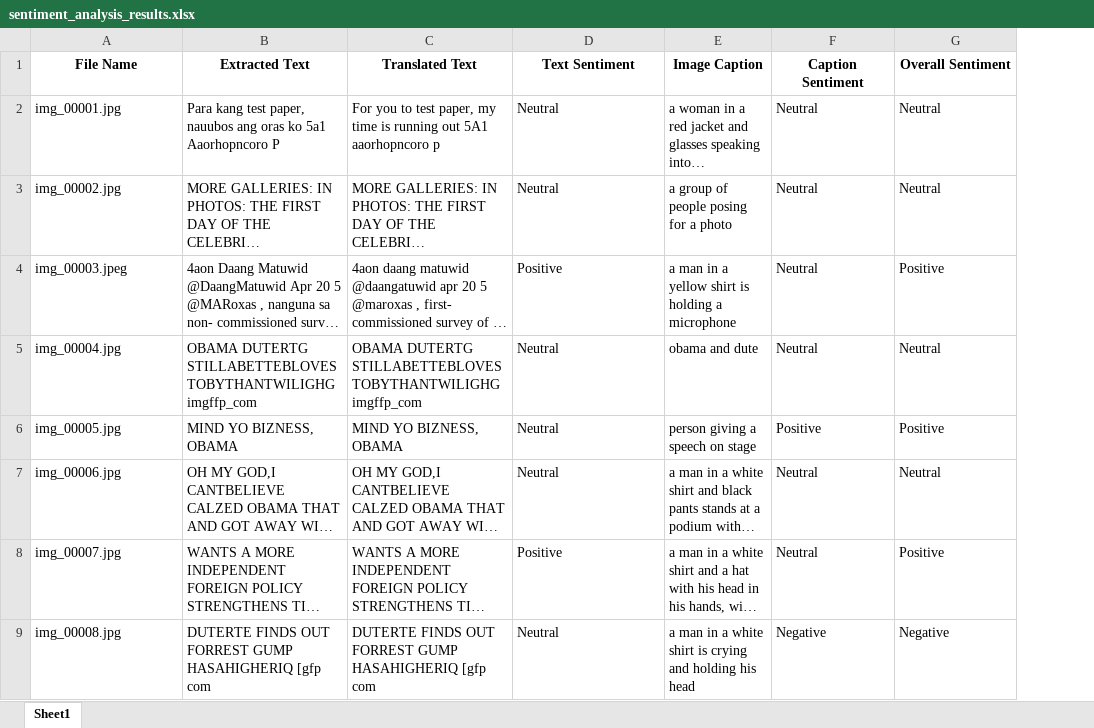
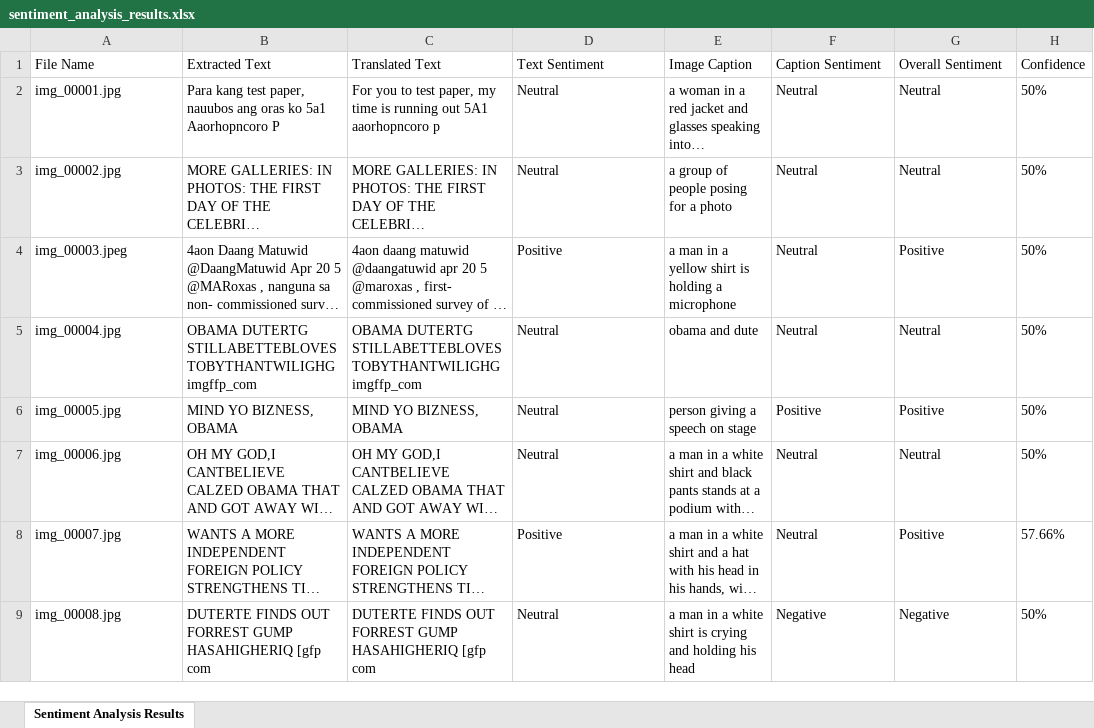
Before and after one commit to KennyNeutron/Meme_Sentiment_Analysis, an Excel workbook: results/sentiment_analysis_results.xlsx, sheet Sentiment Analysis Results, drawn as a sheet; only a part is shown; long unchanged cells end in …; values as stored, in another font and other column widths than the file's, no borders; the diff names each change by its address in the sheet, - before the commit and + after, or states it on an @@ line.

Commit message:
added autofit feature on the excel file result

```diff
--- a/results/sentiment_analysis_results.xlsx (sheet Sentiment Analysis Results)
+++ b/results/sentiment_analysis_results.xlsx (sheet Sentiment Analysis Results)
-sheet tab: Sheet1
+sheet tab: Sentiment Analysis Results
+column H (Confidence), rows 2-9: 50% | 50% | 50% | 50% | 50% | 50% | 57.66% | 50%
@@ A1:G1 bold: on → off, alignment: center → left @@
```
Also changed, not shown: 1 other file.
